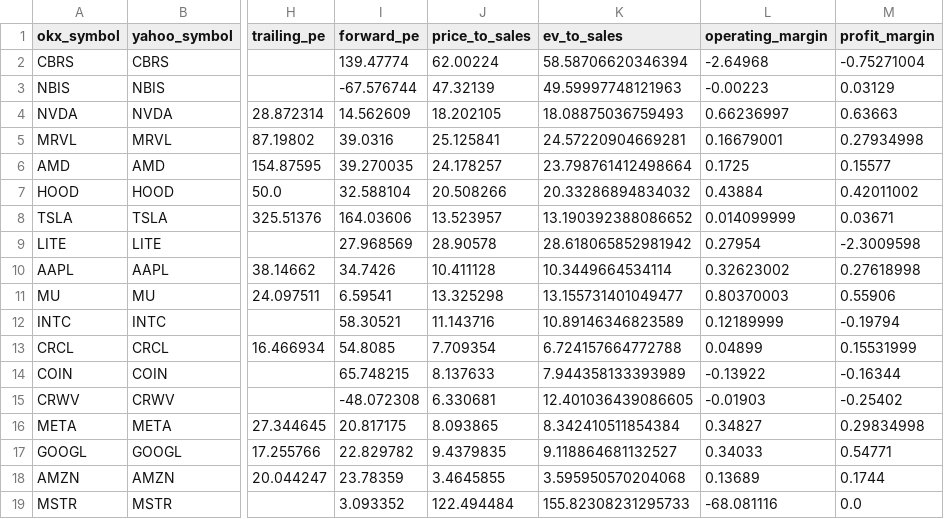
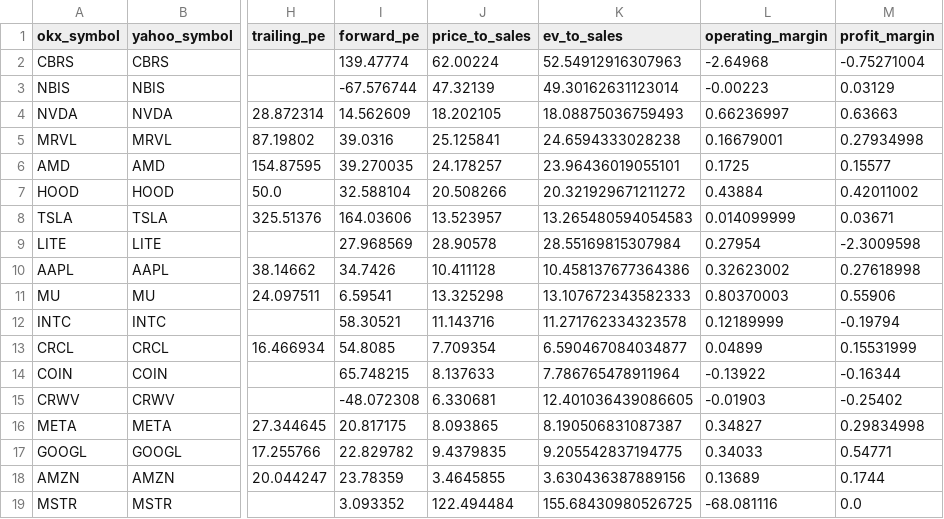
Before and after one commit to Patoinks/Test, a CSV file: data/latest.csv, drawn as a sheet; only a part is shown, gaps mark what is left out; the diff names each change by its address in the sheet, - before the commit and + after, or states it on an @@ line.

```diff
--- a/data/latest.csv
+++ b/data/latest.csv
-K2 (ev_to_sales): 58.58706620346394
+K2 (ev_to_sales): 52.54912916307963
-K3 (ev_to_sales): 49.59997748121963
+K3 (ev_to_sales): 49.30162631123014
-K5 (ev_to_sales): 24.57220904669281
+K5 (ev_to_sales): 24.6594333028238
-K6 (ev_to_sales): 23.798761412498664
+K6 (ev_to_sales): 23.96436019055101
-K7 (ev_to_sales): 20.33286894834032
+K7 (ev_to_sales): 20.321929671211272
-K8 (ev_to_sales): 13.190392388086652
+K8 (ev_to_sales): 13.265480594054583
-K9 (ev_to_sales): 28.618065852981942
+K9 (ev_to_sales): 28.55169815307984
-K10 (ev_to_sales): 10.3449664534114
+K10 (ev_to_sales): 10.458137677364386
-K11 (ev_to_sales): 13.155731401049477
+K11 (ev_to_sales): 13.107672343582333
-K12 (ev_to_sales): 10.89146346823589
+K12 (ev_to_sales): 11.271762334323578
-K13 (ev_to_sales): 6.724157664772788
+K13 (ev_to_sales): 6.590467084034877
-K14 (ev_to_sales): 7.944358133393989
+K14 (ev_to_sales): 7.786765478911964
-K16 (ev_to_sales): 8.342410511854384
+K16 (ev_to_sales): 8.190506831087387
-K17 (ev_to_sales): 9.118864681132527
+K17 (ev_to_sales): 9.205542837194775
-K18 (ev_to_sales): 3.595950570204068
+K18 (ev_to_sales): 3.630436387889156
-K19 (ev_to_sales): 155.82308231295733
+K19 (ev_to_sales): 155.68430980526725
```
Also changed, not shown: data/history.csv, 2 other files.
